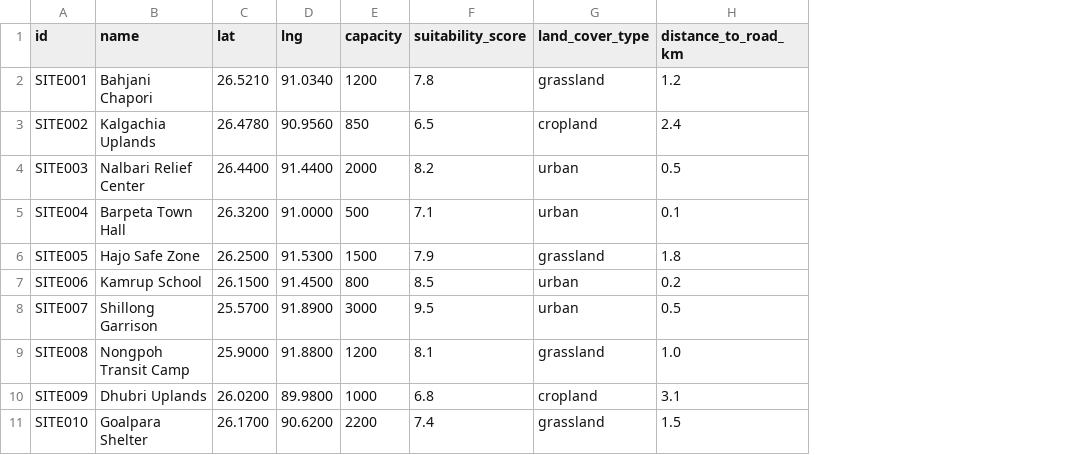
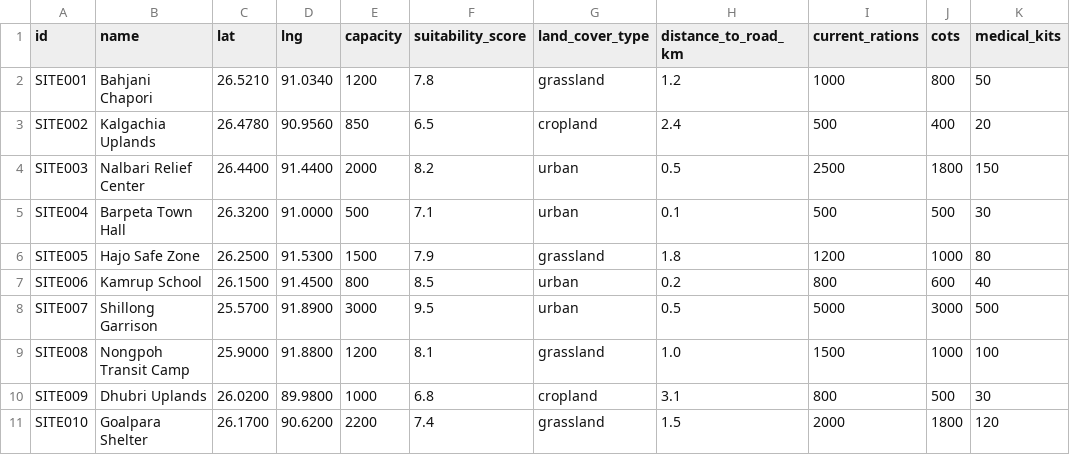
Before and after one commit to PranavDesai-Git/SNE-DRS, a CSV file: data/sites.csv, drawn as a sheet; the diff names each change by its address in the sheet, - before the commit and + after, or states it on an @@ line.

```diff
--- a/data/sites.csv
+++ b/data/sites.csv
+column I (current_rations), rows 2-11: 1000 | 500 | 2500 | 500 | 1200 | 800 | 5000 | 1500 | 800 | 2000
+column J (cots), rows 2-11: 800 | 400 | 1800 | 500 | 1000 | 600 | 3000 | 1000 | 500 | 1800
+column K (medical_kits), rows 2-11: 50 | 20 | 150 | 30 | 80 | 40 | 500 | 100 | 30 | 120
```
Also changed, not shown: data/habitations.csv, 8 other files.
